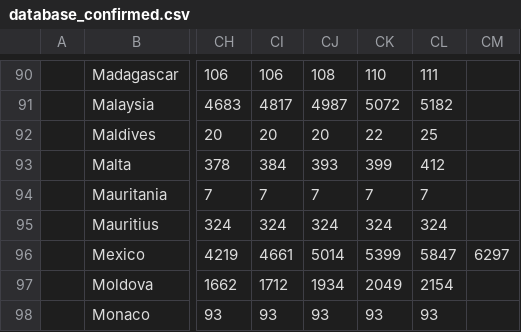
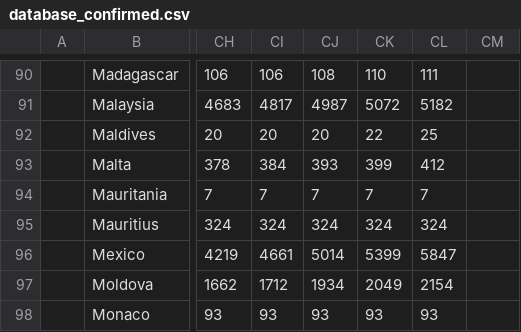
Before and after one commit to felipelewyee/COVID19MEXICOPREDICTIONER, a CSV file: database_confirmed.csv, drawn as a sheet; only a part is shown, gaps mark what is left out; the diff names each change by its address in the sheet, - before the commit and + after, or states it on an @@ line.

```diff
--- a/database_confirmed.csv
+++ b/database_confirmed.csv
-CM96: 6297
+CM96: (empty)
```
Also changed, not shown: database.csv, database_prediction.csv, 15 other files.
